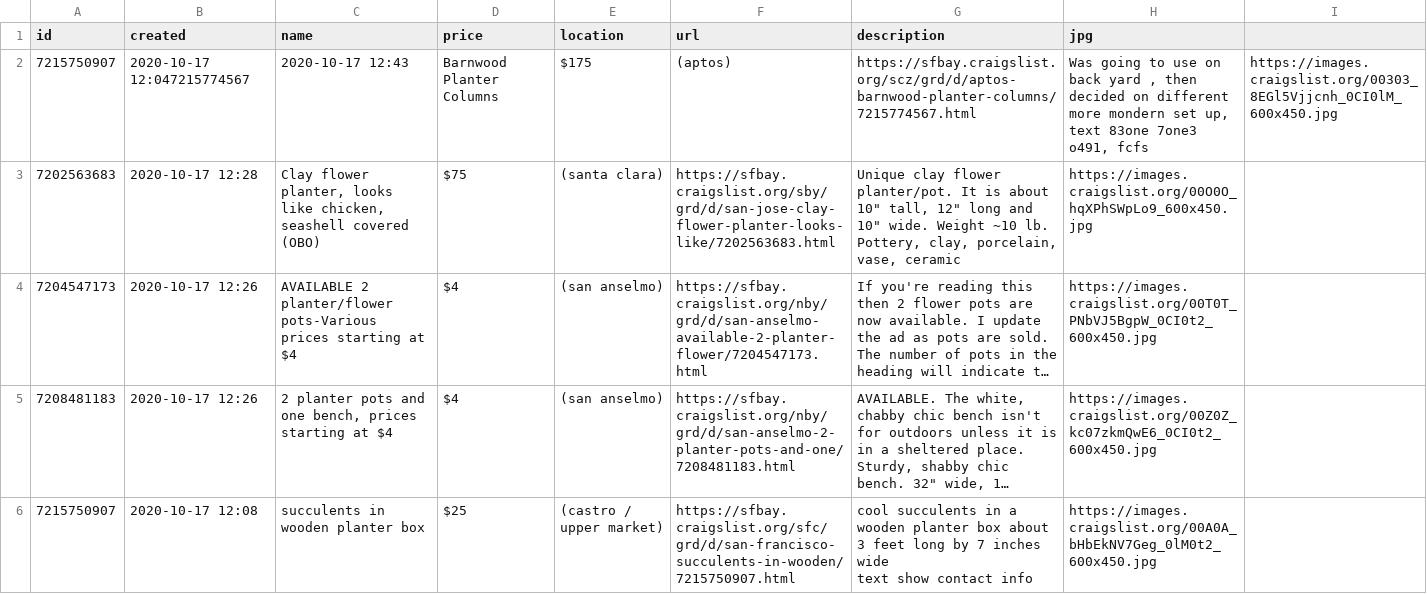
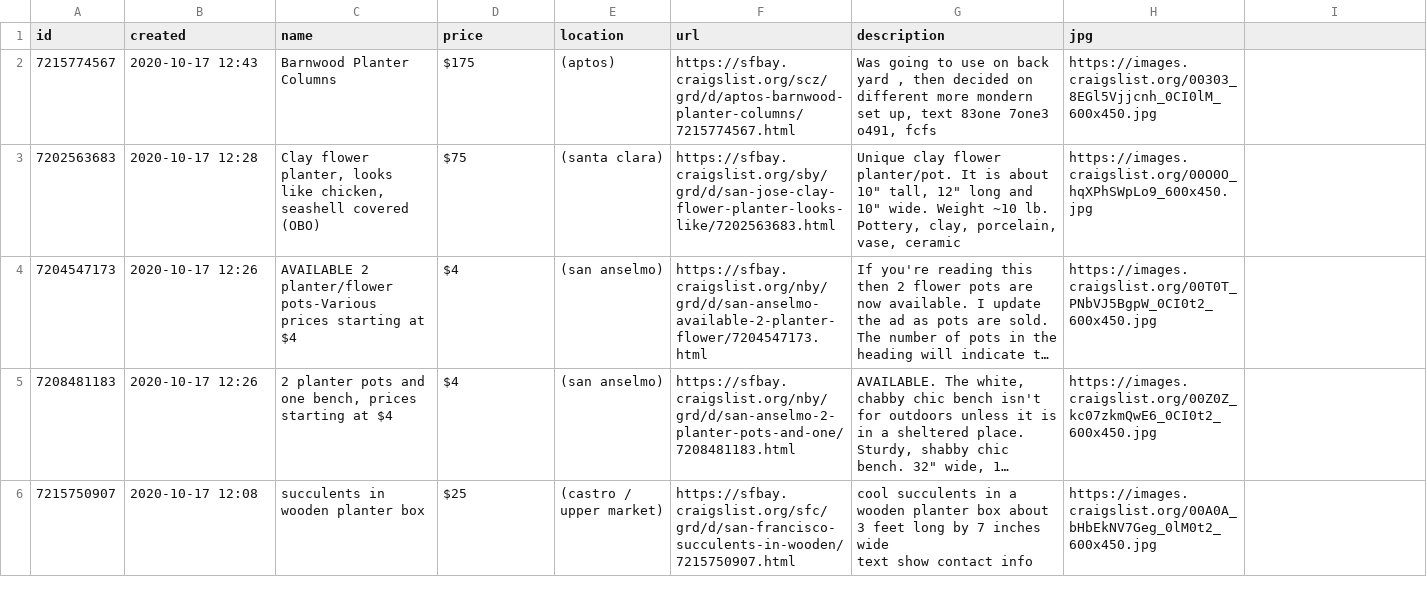
Before and after one commit to sshantel/planter-ropot, a CSV file: listings.csv, drawn as a sheet; long unchanged cells end in …; removed rows and columns are numbered as before the commit, all else as after; the diff names each change by its address in the sheet, - before the commit and + after, or states it on an @@ line.

Commit message:
commit

```diff
--- a/listings.csv
+++ b/listings.csv
-row 2: 7215750907 | 2020-10-17 12:047215774567 | 2020-10-17 12:43 | Barnwood Planter Columns | $175 | (aptos) | https://sfbay.craigslist.org/scz/grd/d/aptos-barnwood-planter-columns/7215774567.html | Was going to use on back yard , then decided on different more mondern set up, text 83one 7one3 o491, fcfs | https://images.craigslist.org/00303_8EGl5Vjjcnh_0CI0lM_600x450.jpg
+row 2: 7215774567 | 2020-10-17 12:43 | Barnwood Planter Columns | $175 | (aptos) | https://sfbay.craigslist.org/scz/grd/d/aptos-barnwood-planter-columns/7215774567.html | Was going to use on back yard , then decided on different more mondern set up, text 83one 7one3 o491, fcfs | https://images.craigslist.org/00303_8EGl5Vjjcnh_0CI0lM_600x450.jpg
```
